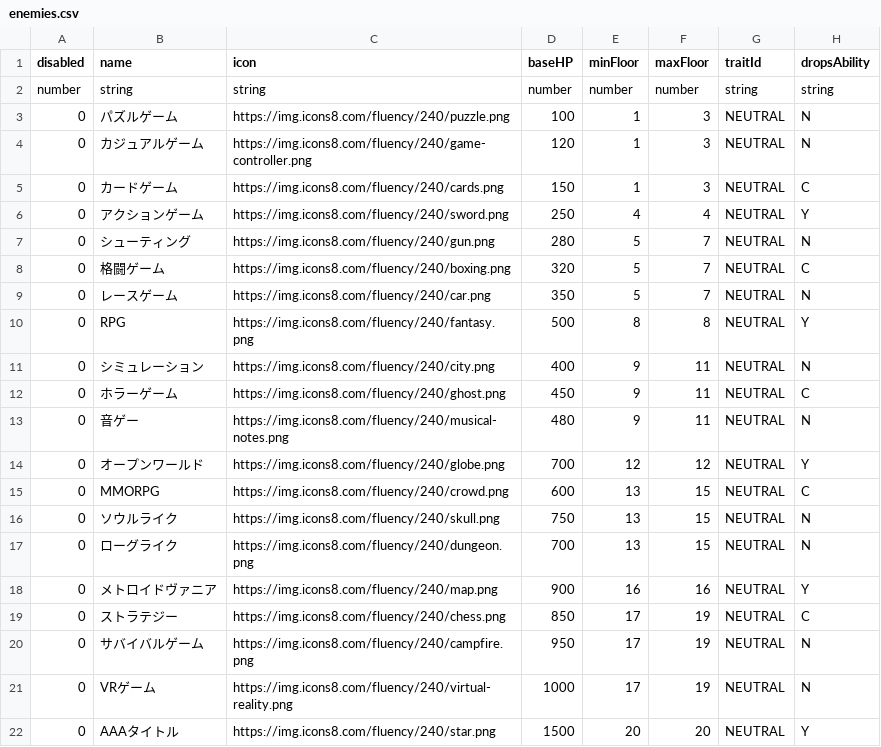
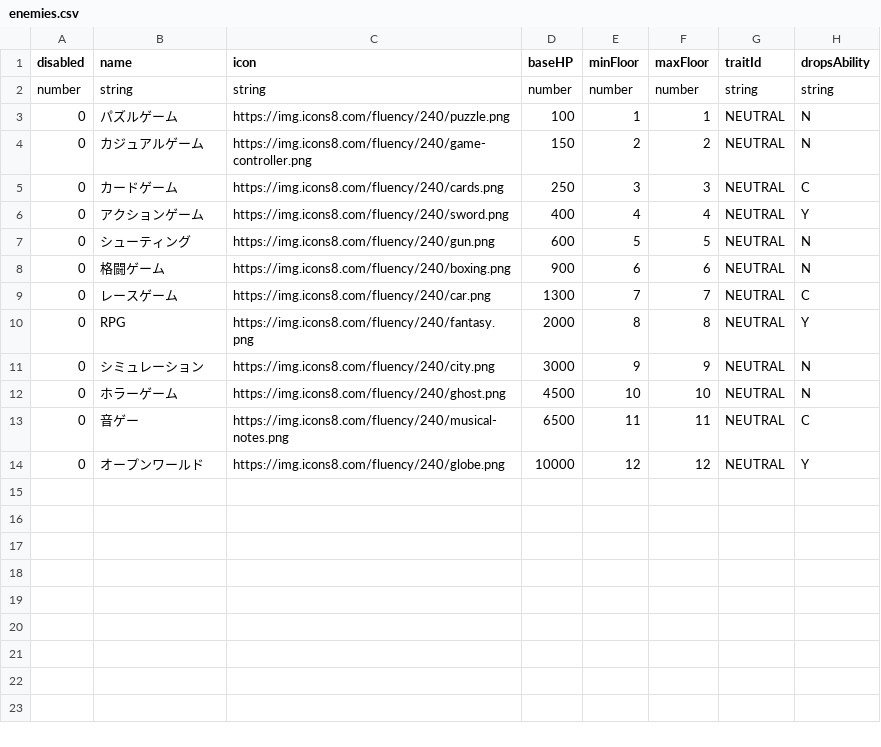
Before and after one commit to Studio-Kabuki/Crash, a CSV file: public/data/enemies.csv, drawn as a sheet.

```diff
--- a/public/data/enemies.csv
+++ b/public/data/enemies.csv
@@ -2,21 +2,13 @@ disabled,name,icon,baseHP,minFloor,maxFloor,traitId,dropsAbility
 number,string,string,number,number,number,string,string
-0,パズルゲーム,https://img.icons8.com/fluency/240/puzzle.png,100,1,3,NEUTRAL,N
-0,カジュアルゲーム,https://img.icons8.com/fluency/240/game-controller.png,120,1,3,NEUTRAL,N
-0,カードゲーム,https://img.icons8.com/fluency/240/cards.png,150,1,3,NEUTRAL,C
-0,アクションゲーム,https://img.icons8.com/fluency/240/sword.png,250,4,4,NEUTRAL,Y
-0,シューティング,https://img.icons8.com/fluency/240/gun.png,280,5,7,NEUTRAL,N
-0,格闘ゲーム,https://img.icons8.com/fluency/240/boxing.png,320,5,7,NEUTRAL,C
-0,レースゲーム,https://img.icons8.com/fluency/240/car.png,350,5,7,NEUTRAL,N
-0,RPG,https://img.icons8.com/fluency/240/fantasy.png,500,8,8,NEUTRAL,Y
-0,シミュレーション,https://img.icons8.com/fluency/240/city.png,400,9,11,NEUTRAL,N
-0,ホラーゲーム,https://img.icons8.com/fluency/240/ghost.png,450,9,11,NEUTRAL,C
-0,音ゲー,https://img.icons8.com/fluency/240/musical-notes.png,480,9,11,NEUTRAL,N
-0,オープンワールド,https://img.icons8.com/fluency/240/globe.png,700,12,12,NEUTRAL,Y
-0,MMORPG,https://img.icons8.com/fluency/240/crowd.png,600,13,15,NEUTRAL,C
-0,ソウルライク,https://img.icons8.com/fluency/240/skull.png,750,13,15,NEUTRAL,N
-0,ローグライク,https://img.icons8.com/fluency/240/dungeon.png,700,13,15,NEUTRAL,N
-0,メトロイドヴァニア,https://img.icons8.com/fluency/240/map.png,900,16,16,NEUTRAL,Y
-0,ストラテジー,https://img.icons8.com/fluency/240/chess.png,850,17,19,NEUTRAL,C
-0,サバイバルゲーム,https://img.icons8.com/fluency/240/campfire.png,950,17,19,NEUTRAL,N
-0,VRゲーム,https://img.icons8.com/fluency/240/virtual-reality.png,1000,17,19,NEUTRAL,N
-0,AAAタイトル,https://img.icons8.com/fluency/240/star.png,1500,20,20,NEUTRAL,Y
+0,パズルゲーム,https://img.icons8.com/fluency/240/puzzle.png,100,1,1,NEUTRAL,N
+0,カジュアルゲーム,https://img.icons8.com/fluency/240/game-controller.png,150,2,2,NEUTRAL,N
+0,カードゲーム,https://img.icons8.com/fluency/240/cards.png,250,3,3,NEUTRAL,C
+0,アクションゲーム,https://img.icons8.com/fluency/240/sword.png,400,4,4,NEUTRAL,Y
+0,シューティング,https://img.icons8.com/fluency/240/gun.png,600,5,5,NEUTRAL,N
+0,格闘ゲーム,https://img.icons8.com/fluency/240/boxing.png,900,6,6,NEUTRAL,N
+0,レースゲーム,https://img.icons8.com/fluency/240/car.png,1300,7,7,NEUTRAL,C
+0,RPG,https://img.icons8.com/fluency/240/fantasy.png,2000,8,8,NEUTRAL,Y
+0,シミュレーション,https://img.icons8.com/fluency/240/city.png,3000,9,9,NEUTRAL,N
+0,ホラーゲーム,https://img.icons8.com/fluency/240/ghost.png,4500,10,10,NEUTRAL,N
+0,音ゲー,https://img.icons8.com/fluency/240/musical-notes.png,6500,11,11,NEUTRAL,C
+0,オープンワールド,https://img.icons8.com/fluency/240/globe.png,10000,12,12,NEUTRAL,Y
```
Also changed, not shown: public/data/buffs.csv, public/data/passives.csv, 8 other files.
